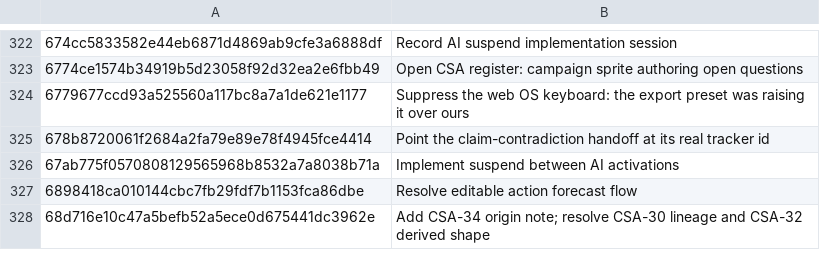
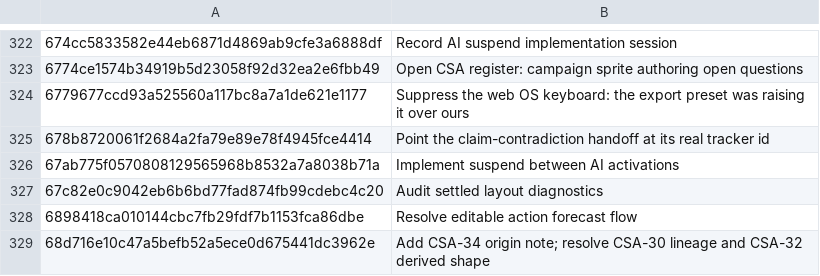
Before and after one commit to jackmanj1337/Project_Prometheus, a TSV file: AGENT/Ledger/CLAIMS.tsv, drawn as a sheet; only a part is shown, gaps mark what is left out.

Commit message:
Claim layout diagnostics commit
AI-Tool: Codex CLI
AI-Model: unknown
AI-Run-ID: unknown
AI-Workspace: godot-prometheus-env

```diff
--- a/AGENT/Ledger/CLAIMS.tsv
+++ b/AGENT/Ledger/CLAIMS.tsv
@@ -326,2 +326,3 @@
 67ab775f0570808129565968b8532a7a8038b71a	Implement suspend between AI activations
+67c82e0c9042eb6b6bd77fad874fb99cdebc4c20	Audit settled layout diagnostics
 6898418ca010144cbc7fb29fdf7b1153fca86dbe	Resolve editable action forecast flow
```
